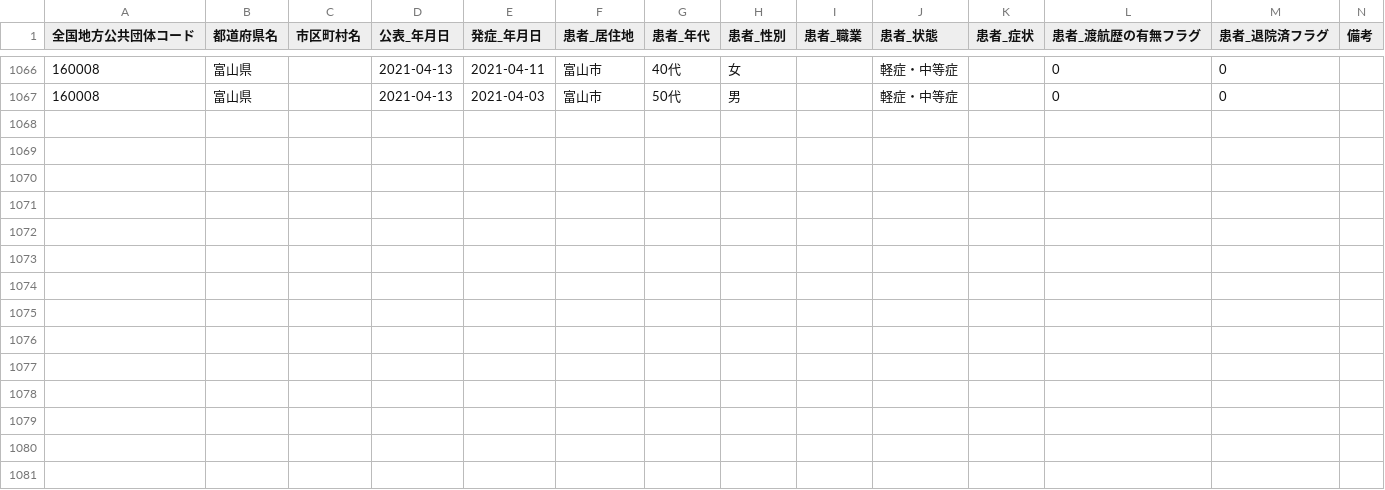
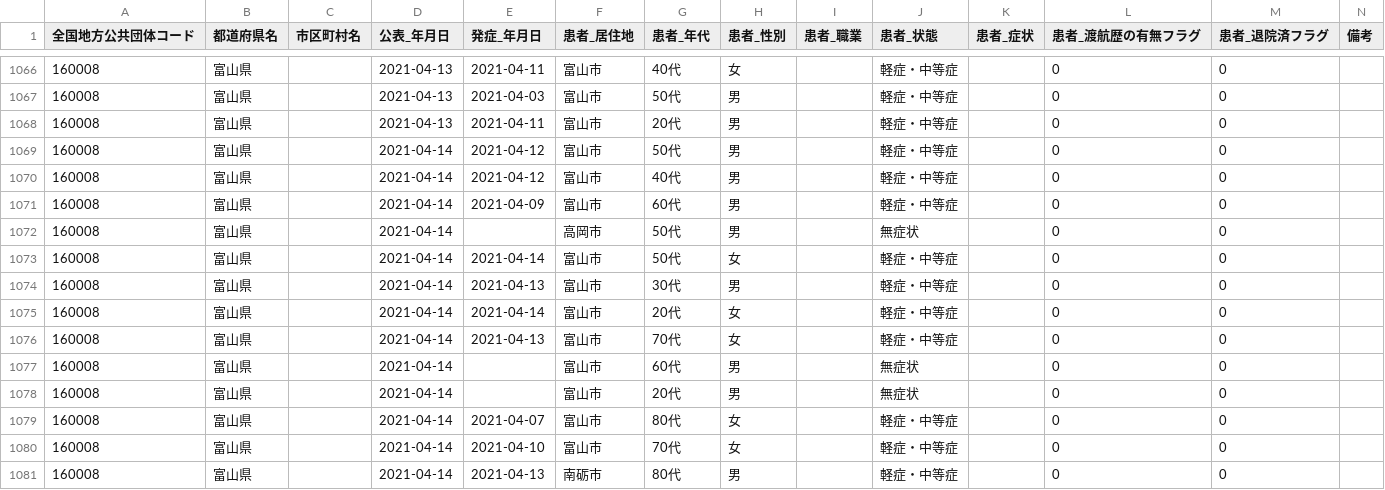
Before and after one commit to terachan0117/covid19-toyama-opendata, a CSV file: data/160008_toyama_covid19_patients.csv, drawn as a sheet; only a part is shown, gaps mark what is left out.

```diff
--- a/data/160008_toyama_covid19_patients.csv
+++ b/data/160008_toyama_covid19_patients.csv
@@ -1067 +1067,15 @@
 160008,富山県,,2021-04-13,2021-04-03,富山市,50代,男,,軽症・中等症,,0,0,
+160008,富山県,,2021-04-13,2021-04-11,富山市,20代,男,,軽症・中等症,,0,0,
+160008,富山県,,2021-04-14,2021-04-12,富山市,50代,男,,軽症・中等症,,0,0,
+160008,富山県,,2021-04-14,2021-04-12,富山市,40代,男,,軽症・中等症,,0,0,
+160008,富山県,,2021-04-14,2021-04-09,富山市,60代,男,,軽症・中等症,,0,0,
+160008,富山県,,2021-04-14,,高岡市,50代,男,,無症状,,0,0,
+160008,富山県,,2021-04-14,2021-04-14,富山市,50代,女,,軽症・中等症,,0,0,
+160008,富山県,,2021-04-14,2021-04-13,富山市,30代,男,,軽症・中等症,,0,0,
+160008,富山県,,2021-04-14,2021-04-14,富山市,20代,女,,軽症・中等症,,0,0,
+160008,富山県,,2021-04-14,2021-04-13,富山市,70代,女,,軽症・中等症,,0,0,
+160008,富山県,,2021-04-14,,富山市,60代,男,,無症状,,0,0,
+160008,富山県,,2021-04-14,,富山市,20代,男,,無症状,,0,0,
+160008,富山県,,2021-04-14,2021-04-07,富山市,80代,女,,軽症・中等症,,0,0,
+160008,富山県,,2021-04-14,2021-04-10,富山市,70代,女,,軽症・中等症,,0,0,
+160008,富山県,,2021-04-14,2021-04-13,南砺市,80代,男,,軽症・中等症,,0,0,
```
Also changed, not shown: data/160008_toyama_covid19_antigen_test_people.csv, data/160008_toyama_covid19_confirm_patients.csv, 7 other files.
